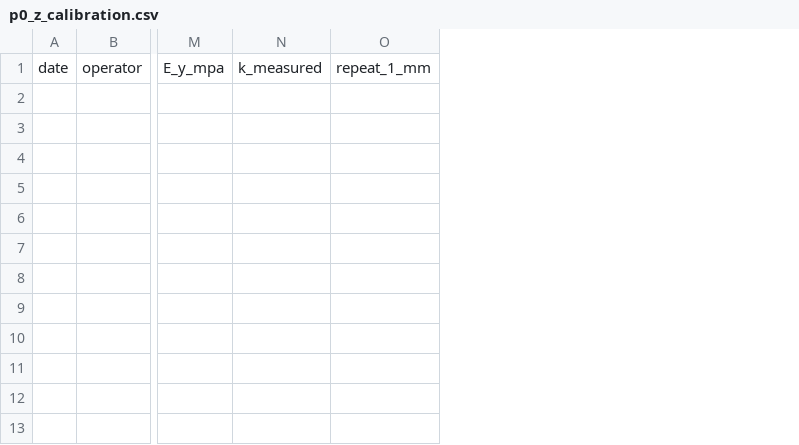
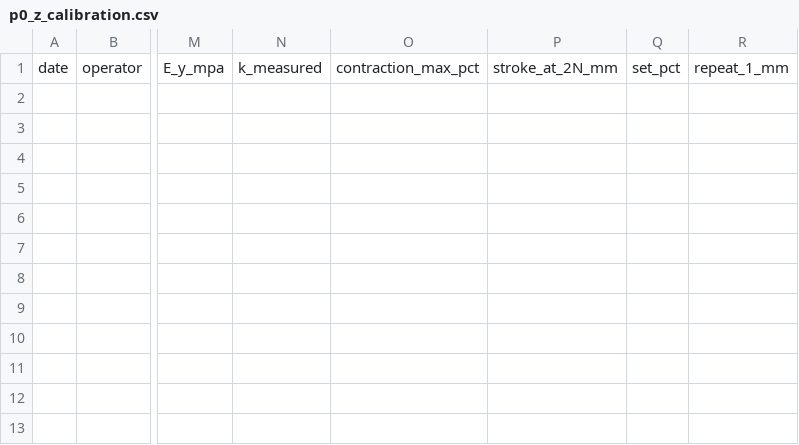
Before and after one commit to DumbFoxxxxy/biomimetic-arm-fyp, a CSV file: 02_人体骨骼晶格肌肉方案/输出/shoulder_design/templates/p0_z_calibration.csv, drawn as a sheet; only a part is shown, gaps mark what is left out; the diff names each change by its address in the sheet, - before the commit and + after, or states it on an @@ line.

Commit message:
The 25 percent requirement needs a test that measures stroke, which the coupon protocol did not have

```diff
--- a/02_人体骨骼晶格肌肉方案/输出/shoulder_design/templates/p0_z_calibration.csv
+++ b/02_人体骨骼晶格肌肉方案/输出/shoulder_design/templates/p0_z_calibration.csv
+column O, row 1: contraction_max_pct
+column P, row 1: stroke_at_2N_mm
+column Q, row 1: set_pct
```
Also changed, not shown: 2 other files.
